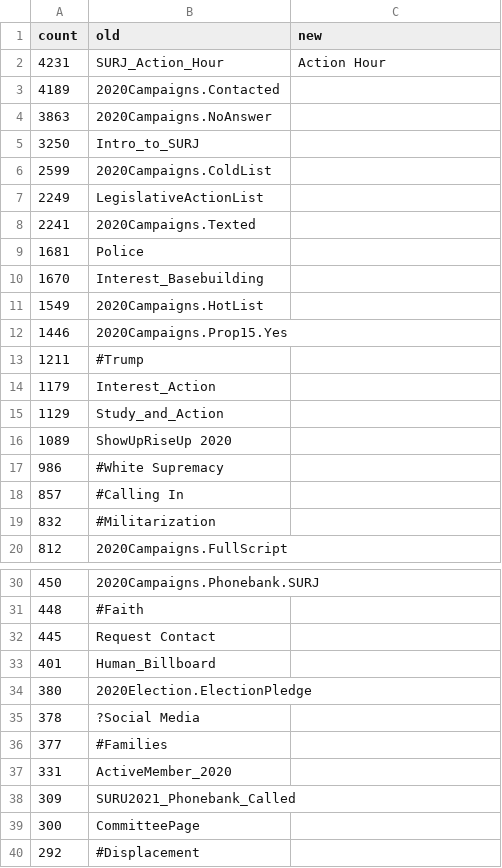
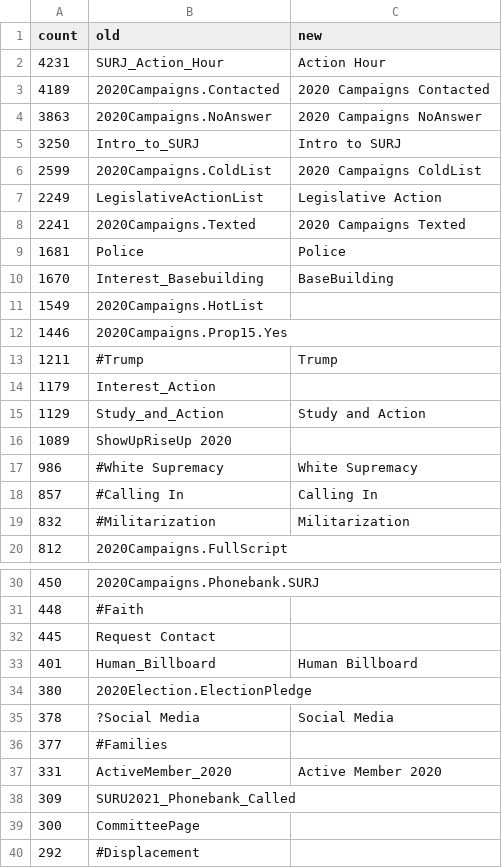
Before and after one commit to SURJBayArea/EveryActionTools, a CSV file: tags_mapping.csv, drawn as a sheet; only a part is shown, gaps mark what is left out; the diff covers the shown part only.

```diff
--- a/tags_mapping.csv
+++ b/tags_mapping.csv
@@ -2,19 +2,19 @@ count,old,new
 4231,SURJ_Action_Hour,Action Hour
-4189,2020Campaigns.Contacted
-3863,2020Campaigns.NoAnswer
-3250,Intro_to_SURJ
-2599,2020Campaigns.ColdList
-2249,LegislativeActionList
-2241,2020Campaigns.Texted
-1681,Police
-1670,Interest_Basebuilding
+4189,2020Campaigns.Contacted,2020 Campaigns Contacted
+3863,2020Campaigns.NoAnswer,2020 Campaigns NoAnswer
+3250,Intro_to_SURJ,Intro to SURJ
+2599,2020Campaigns.ColdList,2020 Campaigns ColdList
+2249,LegislativeActionList,Legislative Action
+2241,2020Campaigns.Texted,2020 Campaigns Texted
+1681,Police,Police
+1670,Interest_Basebuilding,BaseBuilding
 1549,2020Campaigns.HotList
 1446,2020Campaigns.Prop15.Yes
-1211,#Trump
+1211,#Trump,Trump
 1179,Interest_Action
-1129,Study_and_Action
+1129,Study_and_Action,Study and Action
 1089,ShowUpRiseUp 2020
-986,#White Supremacy
-857,#Calling In
-832,#Militarization
+986,#White Supremacy,White Supremacy
+857,#Calling In,Calling In
+832,#Militarization,Militarization
 812,2020Campaigns.FullScript
@@ -32,7 +32,7 @@ count,old,new
 445,Request Contact
-401,Human_Billboard
+401,Human_Billboard,Human Billboard
 380,2020Election.ElectionPledge
-378,?Social Media
+378,?Social Media,Social Media
 377,#Families
-331,ActiveMember_2020
+331,ActiveMember_2020,Active Member 2020
 309,SURU2021_Phonebank_Called
```
Also changed, not shown: 11 edited cells elsewhere in this file, 2 other files.
